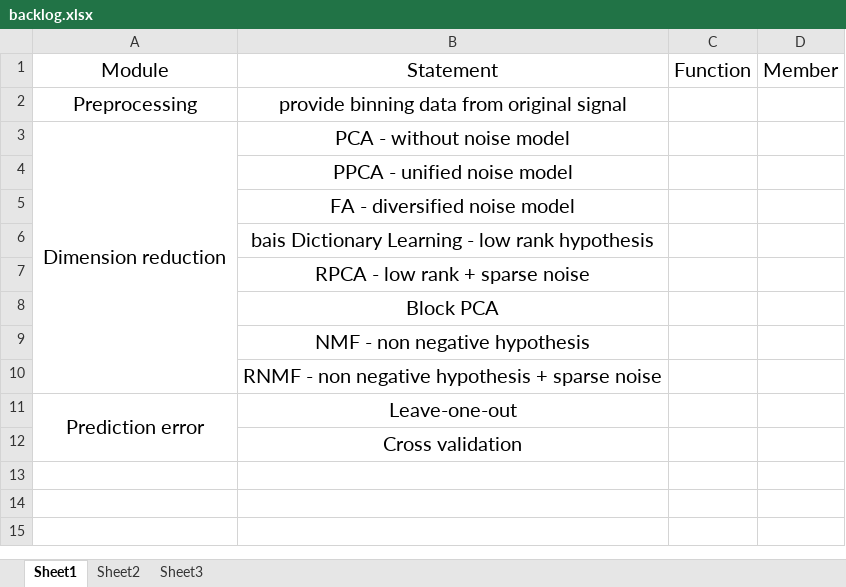
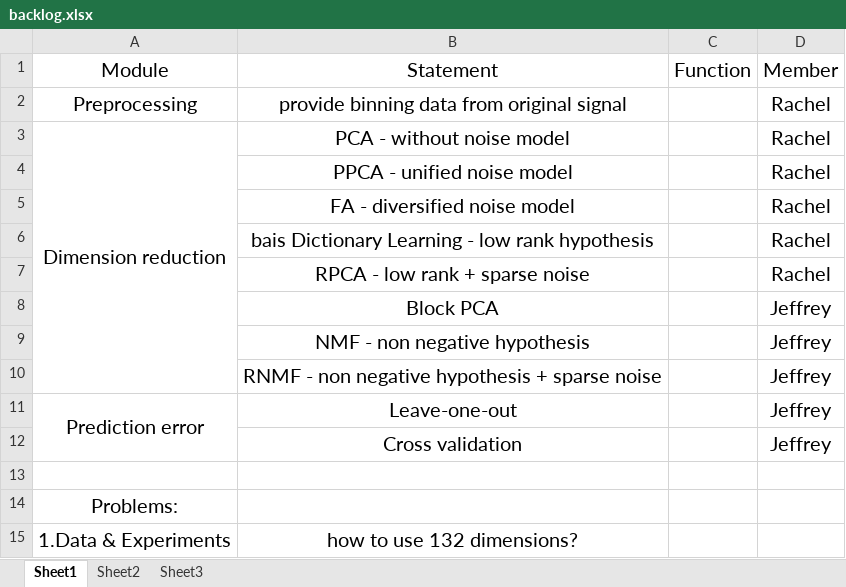
Before and after one commit to Zrachel/HighDimension_Spike, an Excel workbook: Proposal/backlog.xlsx, sheet Sheet1, drawn as a sheet; values as stored, in another font and other column widths than the file's, no borders; the diff names each change by its address in the sheet, - before the commit and + after, or states it on an @@ line.

Commit message:
backlog

```diff
--- a/Proposal/backlog.xlsx (sheet Sheet1)
+++ b/Proposal/backlog.xlsx (sheet Sheet1)
-D2:D7: (empty)
+D2:D7: Rachel
-D8:D12: (empty)
+D8:D12: Jeffrey
+row 13: (empty)
+row 14: Problems:
+row 15: 1.Data & Experiments | how to use 132 dimensions?
```
